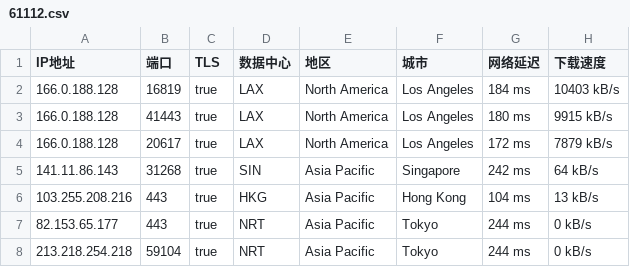
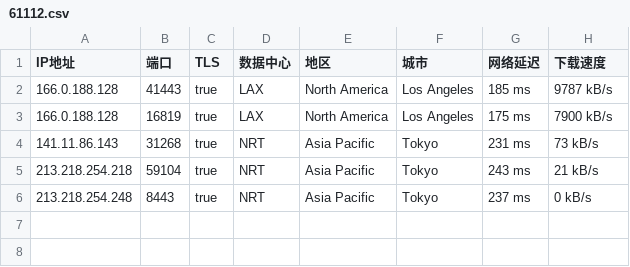
Before and after one commit to o2sky/yxip, a CSV file: ct/61112.csv, drawn as a sheet.

```diff
--- a/ct/61112.csv
+++ b/ct/61112.csv
@@ -1,8 +1,6 @@
 IP地址,端口,TLS,数据中心,地区,城市,网络延迟,下载速度
-166.0.188.128,16819,true,LAX,North America,Los Angeles,184 ms,10403 kB/s
-166.0.188.128,41443,true,LAX,North America,Los Angeles,180 ms,9915 kB/s
-166.0.188.128,20617,true,LAX,North America,Los Angeles,172 ms,7879 kB/s
-141.11.86.143,31268,true,SIN,Asia Pacific,Singapore,242 ms,64 kB/s
-103.255.208.216,443,true,HKG,Asia Pacific,Hong Kong,104 ms,13 kB/s
-82.153.65.177,443,true,NRT,Asia Pacific,Tokyo,244 ms,0 kB/s
-213.218.254.218,59104,true,NRT,Asia Pacific,Tokyo,244 ms,0 kB/s
+166.0.188.128,41443,true,LAX,North America,Los Angeles,185 ms,9787 kB/s
+166.0.188.128,16819,true,LAX,North America,Los Angeles,175 ms,7900 kB/s
+141.11.86.143,31268,true,NRT,Asia Pacific,Tokyo,231 ms,73 kB/s
+213.218.254.218,59104,true,NRT,Asia Pacific,Tokyo,243 ms,21 kB/s
+213.218.254.248,8443,true,NRT,Asia Pacific,Tokyo,237 ms,0 kB/s
```
Also changed, not shown: ct/16509.csv, ct/17849.csv, 2 other files.
